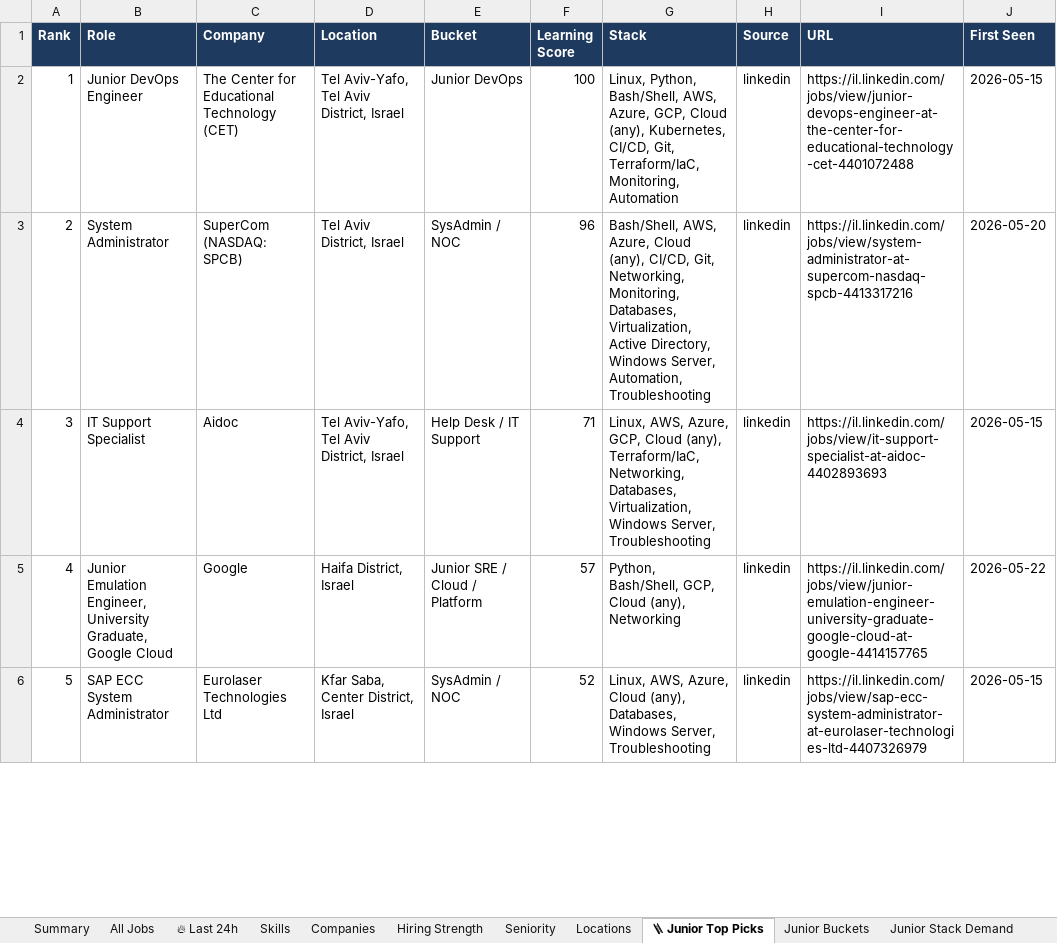
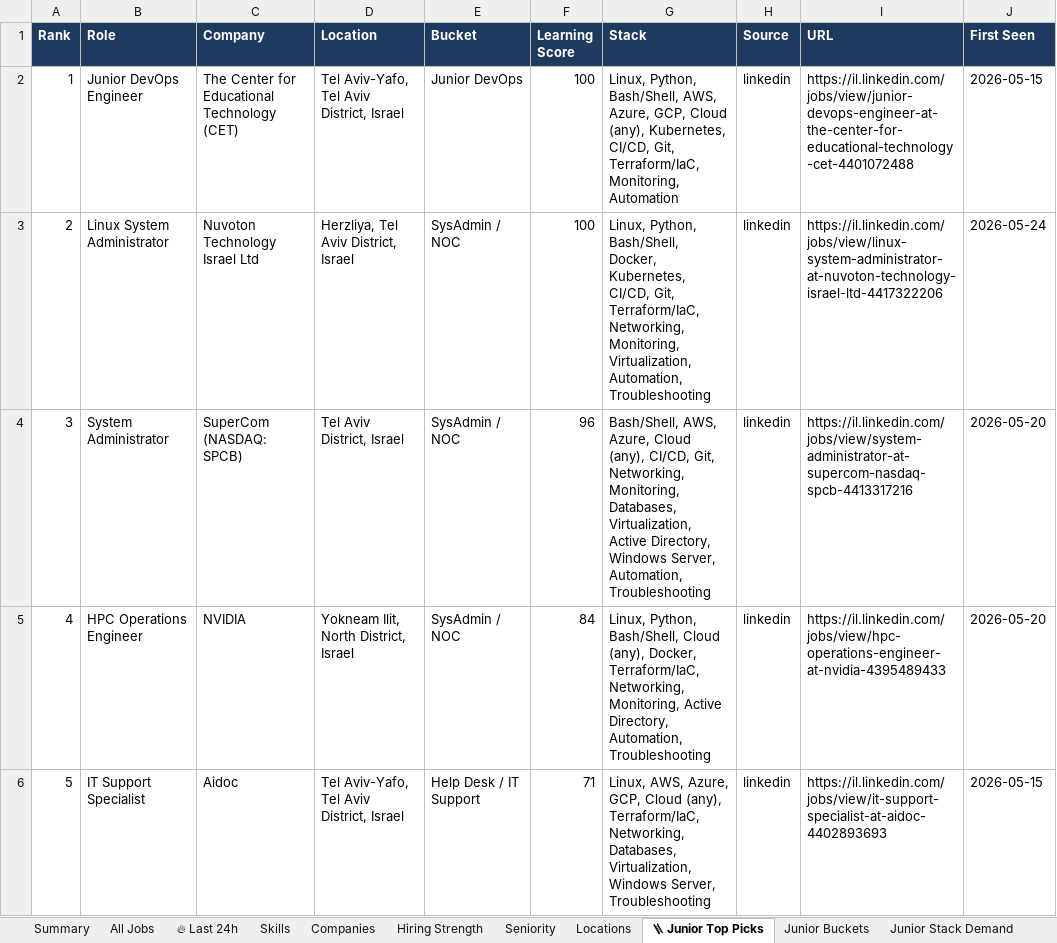
Before and after one commit to OrelBello/devops-market-data, an Excel workbook: reports/devops-jobs-israel-2026-W21.xlsx, sheet 🪜 Junior Top Picks, drawn as a sheet; only a part is shown; values as stored, in another font and other column widths than the file's, no borders; the diff covers the shown part only; the diff names each change by its address in the sheet, - before the commit and + after, or states it on an @@ line.

```diff
--- a/reports/devops-jobs-israel-2026-W21.xlsx (sheet 🪜 Junior Top Picks)
+++ b/reports/devops-jobs-israel-2026-W21.xlsx (sheet 🪜 Junior Top Picks)
-B3 (Role): System Administrator
+B3 (Role): Linux System Administrator
-C3 (Company): SuperCom (NASDAQ: SPCB)
+C3 (Company): Nuvoton Technology Israel Ltd
-D3 (Location): Tel Aviv District, Israel
+D3 (Location): Herzliya, Tel Aviv District, Israel
-F3 (Learning Score): 96
+F3 (Learning Score): 100
-G3 (Stack): Bash/Shell, AWS, Azure, Cloud (any), CI/CD, Git, Networking, Monitoring, Databases, Virtualization, Active Directory, Windows Server, Automation, Troubleshooting
+G3 (Stack): Linux, Python, Bash/Shell, Docker, Kubernetes, CI/CD, Git, Terraform/IaC, Networking, Monitoring, Virtualization, Automation, Troubleshooting
-I3 (URL): https://il.linkedin.com/jobs/view/system-administrator-at-supercom-nasdaq-spcb-4413317216
+I3 (URL): https://il.linkedin.com/jobs/view/linux-system-administrator-at-nuvoton-technology-israel-ltd-4417322206
-J3 (First Seen): 2026-05-20
+J3 (First Seen): 2026-05-24
-B4 (Role): IT Support Specialist
+B4 (Role): System Administrator
-C4 (Company): Aidoc
+C4 (Company): SuperCom (NASDAQ: SPCB)
-D4 (Location): Tel Aviv-Yafo, Tel Aviv District, Israel
+D4 (Location): Tel Aviv District, Israel
-E4 (Bucket): Help Desk / IT Support
+E4 (Bucket): SysAdmin / NOC
-F4 (Learning Score): 71
+F4 (Learning Score): 96
-G4 (Stack): Linux, AWS, Azure, GCP, Cloud (any), Terraform/IaC, Networking, Databases, Virtualization, Windows Server, Troubleshooting
+G4 (Stack): Bash/Shell, AWS, Azure, Cloud (any), CI/CD, Git, Networking, Monitoring, Databases, Virtualization, Active Directory, Windows Server, Automation, Troubleshooting
-I4 (URL): https://il.linkedin.com/jobs/view/it-support-specialist-at-aidoc-4402893693
+I4 (URL): https://il.linkedin.com/jobs/view/system-administrator-at-supercom-nasdaq-spcb-4413317216
-J4 (First Seen): 2026-05-15
+J4 (First Seen): 2026-05-20
-B5 (Role): Junior Emulation Engineer, University Graduate, Google Cloud
+B5 (Role): HPC Operations Engineer
-C5 (Company): Google
+C5 (Company): NVIDIA
-D5 (Location): Haifa District, Israel
+D5 (Location): Yokneam Ilit, North District, Israel
-E5 (Bucket): Junior SRE / Cloud / Platform
+E5 (Bucket): SysAdmin / NOC
-F5 (Learning Score): 57
+F5 (Learning Score): 84
-G5 (Stack): Python, Bash/Shell, GCP, Cloud (any), Networking
+G5 (Stack): Linux, Python, Bash/Shell, Cloud (any), Docker, Terraform/IaC, Networking, Monitoring, Active Directory, Automation, Troubleshooting
-I5 (URL): https://il.linkedin.com/jobs/view/junior-emulation-engineer-university-graduate-google-cloud-at-google-4414157765
+I5 (URL): https://il.linkedin.com/jobs/view/hpc-operations-engineer-at-nvidia-4395489433
-J5 (First Seen): 2026-05-22
+J5 (First Seen): 2026-05-20
-B6 (Role): SAP ECC System Administrator
+B6 (Role): IT Support Specialist
-C6 (Company): Eurolaser Technologies Ltd
+C6 (Company): Aidoc
-D6 (Location): Kfar Saba, Center District, Israel
+D6 (Location): Tel Aviv-Yafo, Tel Aviv District, Israel
-E6 (Bucket): SysAdmin / NOC
+E6 (Bucket): Help Desk / IT Support
-F6 (Learning Score): 52
+F6 (Learning Score): 71
-G6 (Stack): …AWS, Azure, Cloud (any), Databases, Windows Server,…
+G6 (Stack): …AWS, Azure, GCP, Cloud (any), Terraform/IaC, Networking, Databases, Virtualization, Windows Server,…
-I6 (URL): https://il.linkedin.com/jobs/view/sap-ecc-system-administrator-at-eurolaser-technologies-ltd-4407326979
+I6 (URL): https://il.linkedin.com/jobs/view/it-support-specialist-at-aidoc-4402893693
```
Also changed, not shown: 95 edited cells elsewhere in this sheet, sheet All Jobs, sheet 🔥 Last 24h, sheet Junior Stack Demand, sheet Companies, sheet Hiring Strength, sheet Diagnostics, 5 more sheets, reports/devops-jobs-israel-latest.xlsx, 10 other files.
